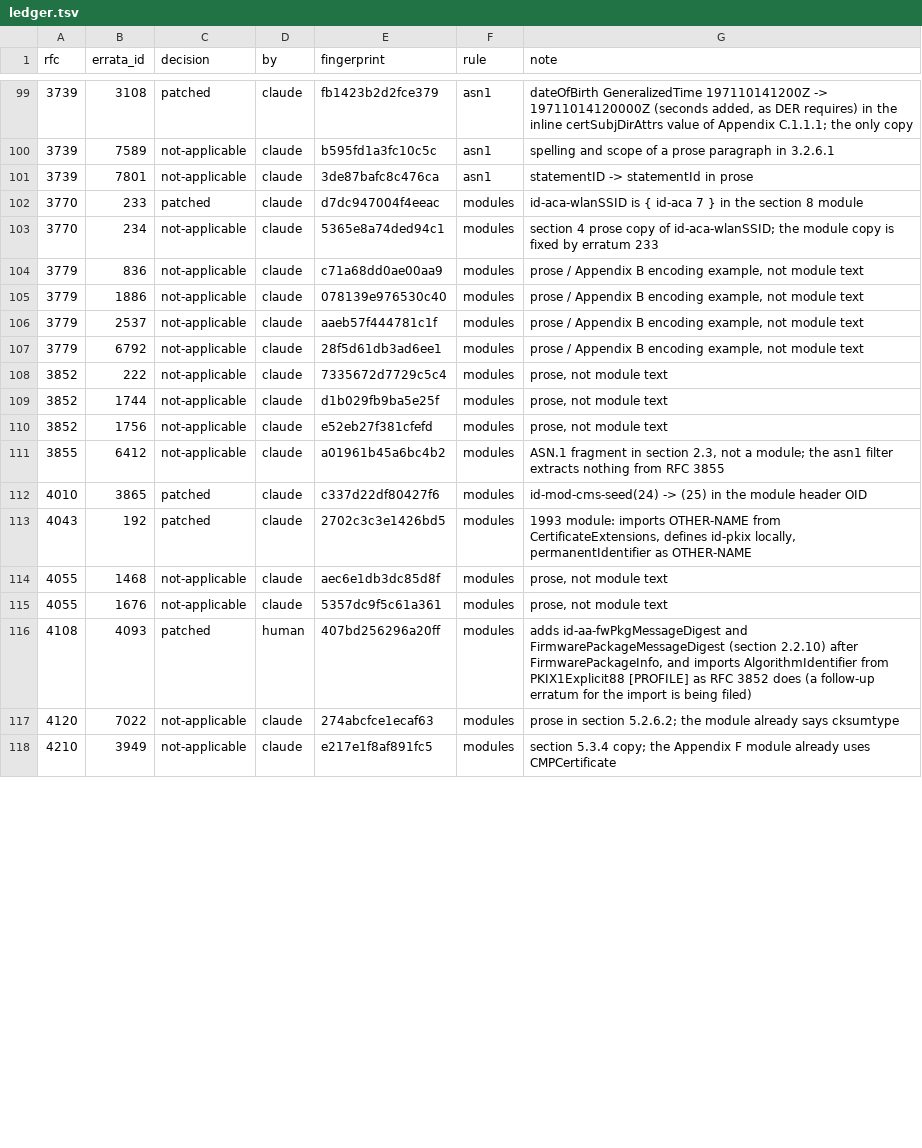
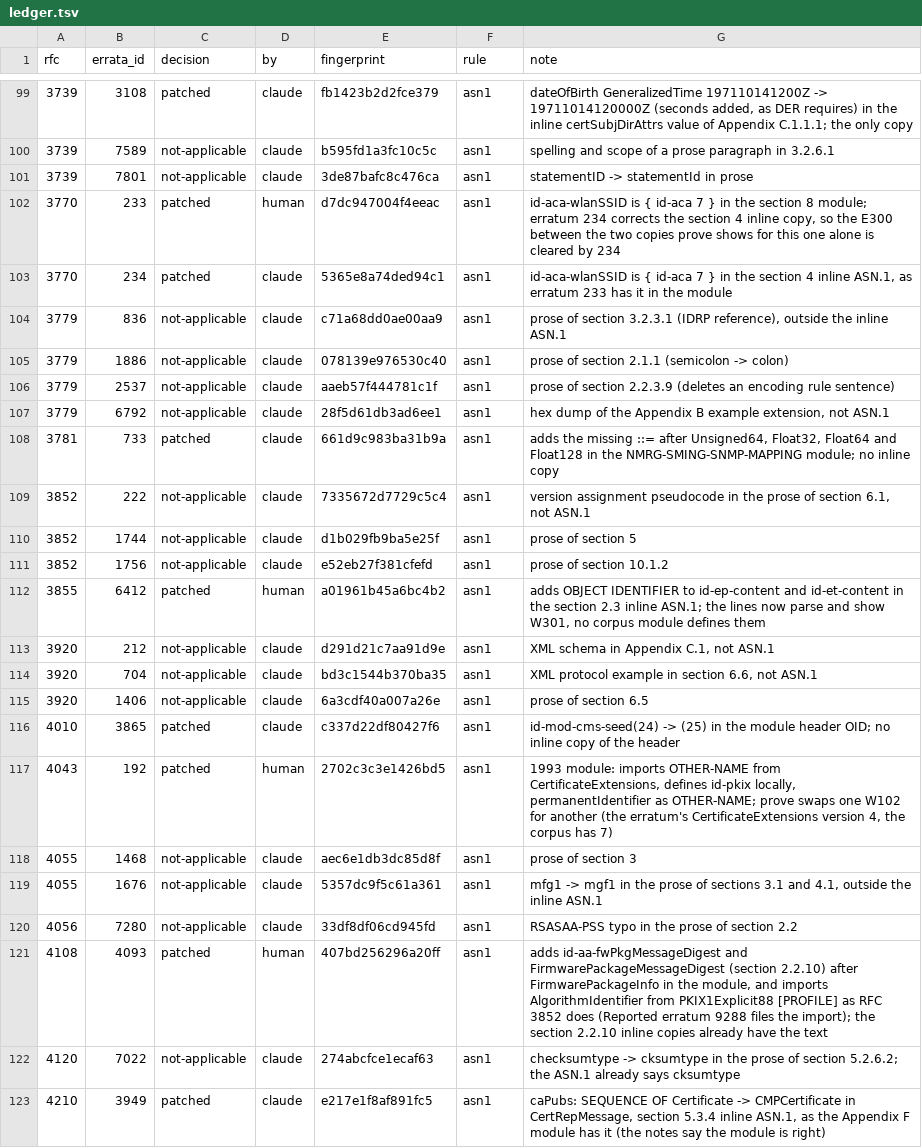
Before and after one commit to turbolight-solutions/glint, a TSV file: corpus/errata/ledger.tsv, drawn as a sheet; only a part is shown, gaps mark what is left out; the diff covers the shown part only.

```diff
--- a/corpus/errata/ledger.tsv
+++ b/corpus/errata/ledger.tsv
@@ -101,18 +101,23 @@ rfc	errata_id	decision	by	fingerprint	rule	note
 3739	7801	not-applicable	claude	3de87bafc8c476ca	asn1	statementID -> statementId in prose
-3770	233	patched	claude	d7dc947004f4eeac	modules	id-aca-wlanSSID is { id-aca 7 } in the section 8 module
-3770	234	not-applicable	claude	5365e8a74ded94c1	modules	section 4 prose copy of id-aca-wlanSSID; the module copy is fixed by erratum 233
-3779	836	not-applicable	claude	c71a68dd0ae00aa9	modules	prose / Appendix B encoding example, not module text
-3779	1886	not-applicable	claude	078139e976530c40	modules	prose / Appendix B encoding example, not module text
-3779	2537	not-applicable	claude	aaeb57f444781c1f	modules	prose / Appendix B encoding example, not module text
-3779	6792	not-applicable	claude	28f5d61db3ad6ee1	modules	prose / Appendix B encoding example, not module text
-3852	222	not-applicable	claude	7335672d7729c5c4	modules	prose, not module text
-3852	1744	not-applicable	claude	d1b029fb9ba5e25f	modules	prose, not module text
-3852	1756	not-applicable	claude	e52eb27f381cfefd	modules	prose, not module text
-3855	6412	not-applicable	claude	a01961b45a6bc4b2	modules	ASN.1 fragment in section 2.3, not a module; the asn1 filter extracts nothing from RFC 3855
-4010	3865	patched	claude	c337d22df80427f6	modules	id-mod-cms-seed(24) -> (25) in the module header OID
-4043	192	patched	claude	2702c3c3e1426bd5	modules	1993 module: imports OTHER-NAME from CertificateExtensions, defines id-pkix locally, permanentIdentifier as OTHER-NAME
-4055	1468	not-applicable	claude	aec6e1db3dc85d8f	modules	prose, not module text
-4055	1676	not-applicable	claude	5357dc9f5c61a361	modules	prose, not module text
-4108	4093	patched	human	407bd256296a20ff	modules	adds id-aa-fwPkgMessageDigest and FirmwarePackageMessageDigest (section 2.2.10) after FirmwarePackageInfo, and imports AlgorithmIdentifier from PKIX1Explicit88 [PROFILE] as RFC 3852 does (a follow-up erratum for the import is being filed)
-4120	7022	not-applicable	claude	274abcfce1ecaf63	modules	prose in section 5.2.6.2; the module already says cksumtype
-4210	3949	not-applicable	claude	e217e1f8af891fc5	modules	section 5.3.4 copy; the Appendix F module already uses CMPCertificate
+3770	233	patched	human	d7dc947004f4eeac	asn1	id-aca-wlanSSID is { id-aca 7 } in the section 8 module; erratum 234 corrects the section 4 inline copy, so the E300 between the two copies prove shows for this one alone is cleared by 234
+3770	234	patched	claude	5365e8a74ded94c1	asn1	id-aca-wlanSSID is { id-aca 7 } in the section 4 inline ASN.1, as erratum 233 has it in the module
+3779	836	not-applicable	claude	c71a68dd0ae00aa9	asn1	prose of section 3.2.3.1 (IDRP reference), outside the inline ASN.1
+3779	1886	not-applicable	claude	078139e976530c40	asn1	prose of section 2.1.1 (semicolon -> colon)
+3779	2537	not-applicable	claude	aaeb57f444781c1f	asn1	prose of section 2.2.3.9 (deletes an encoding rule sentence)
+3779	6792	not-applicable	claude	28f5d61db3ad6ee1	asn1	hex dump of the Appendix B example extension, not ASN.1
+3781	733	patched	claude	661d9c983ba31b9a	asn1	adds the missing ::= after Unsigned64, Float32, Float64 and Float128 in the NMRG-SMING-SNMP-MAPPING module; no inline copy
+3852	222	not-applicable	claude	7335672d7729c5c4	asn1	version assignment pseudocode in the prose of section 6.1, not ASN.1
+3852	1744	not-applicable	claude	d1b029fb9ba5e25f	asn1	prose of section 5
+3852	1756	not-applicable	claude	e52eb27f381cfefd	asn1	prose of section 10.1.2
+3855	6412	patched	human	a01961b45a6bc4b2	asn1	adds OBJECT IDENTIFIER to id-ep-content and id-et-content in the section 2.3 inline ASN.1; the lines now parse and show W301, no corpus module defines them
+3920	212	not-applicable	claude	d291d21c7aa91d9e	asn1	XML schema in Appendix C.1, not ASN.1
+3920	704	not-applicable	claude	bd3c1544b370ba35	asn1	XML protocol example in section 6.6, not ASN.1
+3920	1406	not-applicable	claude	6a3cdf40a007a26e	asn1	prose of section 6.5
+4010	3865	patched	claude	c337d22df80427f6	asn1	id-mod-cms-seed(24) -> (25) in the module header OID; no inline copy of the header
+4043	192	patched	human	2702c3c3e1426bd5	asn1	1993 module: imports OTHER-NAME from CertificateExtensions, defines id-pkix locally, permanentIdentifier as OTHER-NAME; prove swaps one W102 for another (the erratum's CertificateExtensions version 4, the corpus has 7)
+4055	1468	not-applicable	claude	aec6e1db3dc85d8f	asn1	prose of section 3
+4055	1676	not-applicable	claude	5357dc9f5c61a361	asn1	mfg1 -> mgf1 in the prose of sections 3.1 and 4.1, outside the inline ASN.1
+4056	7280	not-applicable	claude	33df8df06cd945fd	asn1	RSASAA-PSS typo in the prose of section 2.2
+4108	4093	patched	human	407bd256296a20ff	asn1	adds id-aa-fwPkgMessageDigest and FirmwarePackageMessageDigest (section 2.2.10) after FirmwarePackageInfo in the module, and imports AlgorithmIdentifier from PKIX1Explicit88 [PROFILE] as RFC 3852 does (Reported erratum 9288 files the import); the section 2.2.10 inline copies already have the text
+4120	7022	not-applicable	claude	274abcfce1ecaf63	asn1	checksumtype -> cksumtype in the prose of section 5.2.6.2; the ASN.1 already says cksumtype
+4210	3949	patched	claude	e217e1f8af891fc5	asn1	caPubs: SEQUENCE OF Certificate -> CMPCertificate in CertRepMessage, section 5.3.4 inline ASN.1, as the Appendix F module has it (the notes say the module is right)
```
Also changed, not shown: 6 added rows and 47 edited cells elsewhere in this file, 7 other files.
